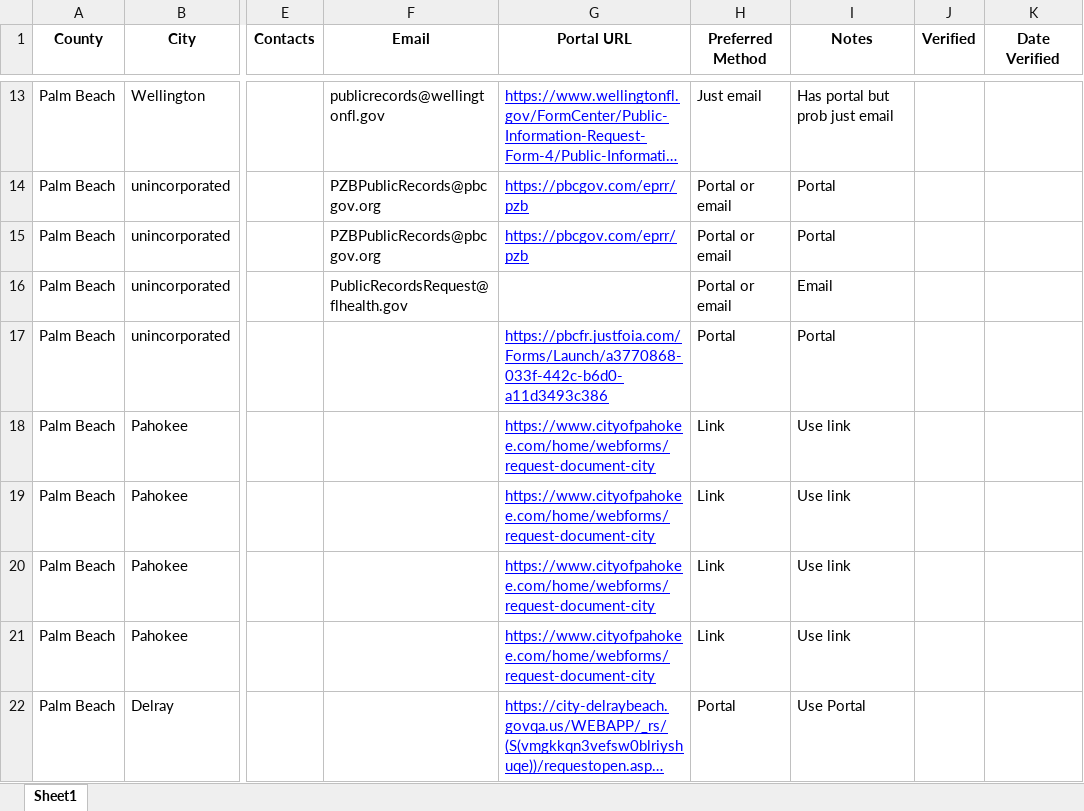
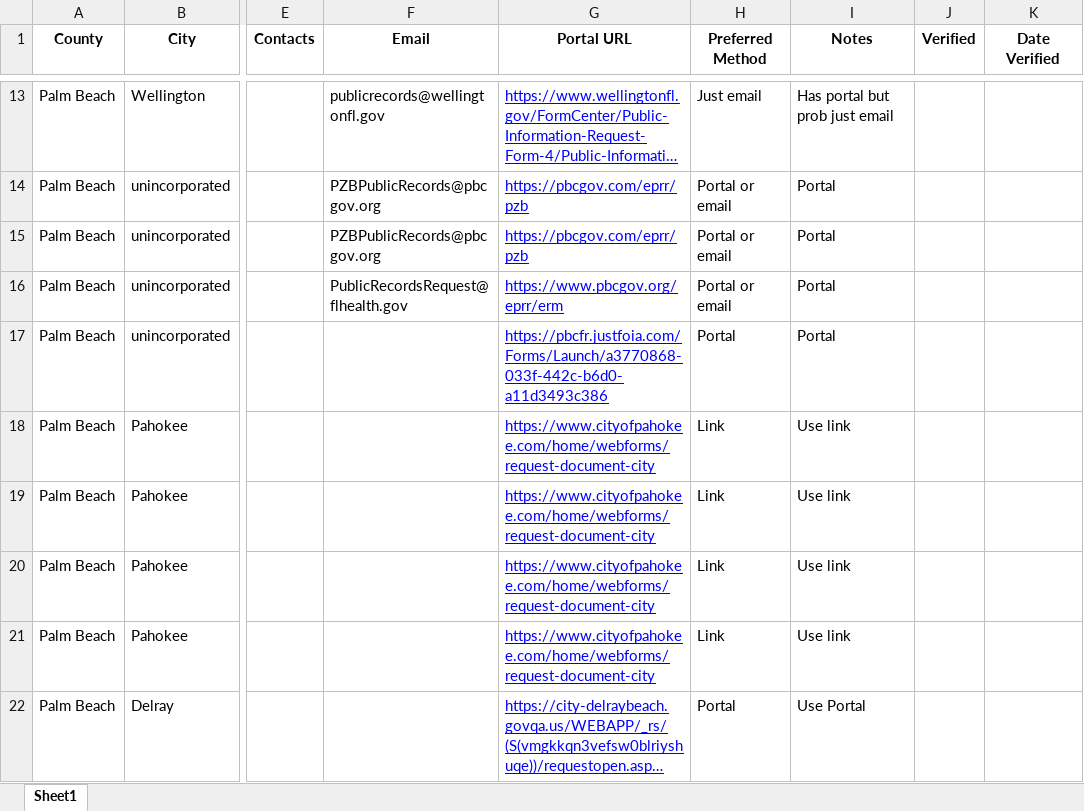
Before and after one commit to ThomasCaldaro/foia, an Excel workbook: data/master.xlsx, sheet Sheet1, drawn as a sheet; only a part is shown, gaps mark what is left out; long unchanged cells end in …; values as stored, in another font and other column widths than the file's, no borders; charts and pictures not drawn; the diff covers the shown part only; the diff names each change by its address in the sheet, - before the commit and + after, or states it on an @@ line.

```diff
--- a/data/master.xlsx (sheet Sheet1)
+++ b/data/master.xlsx (sheet Sheet1)
-G16 (Portal URL): (empty)
+G16 (Portal URL): https://www.pbcgov.org/eprr/erm
-I16 (Notes): Email
+I16 (Notes): Portal
```
Also changed, not shown: 20 added rows elsewhere in this sheet.
